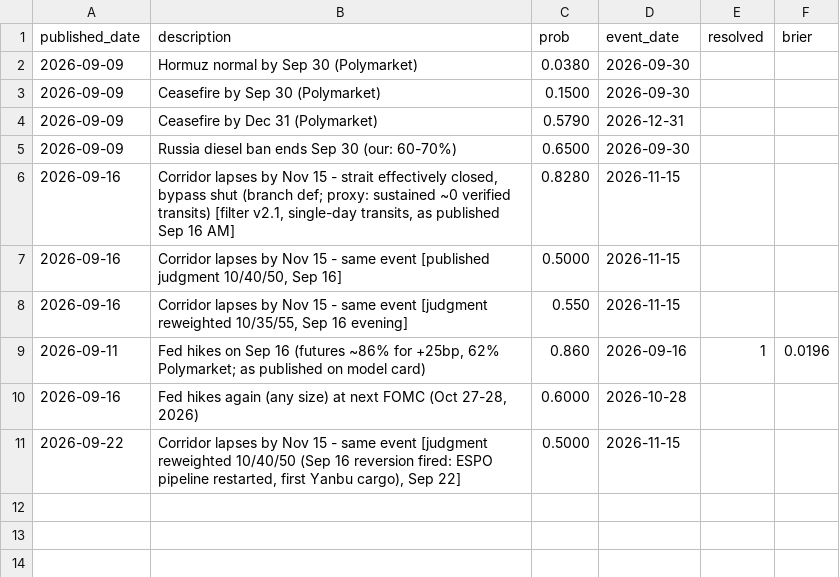
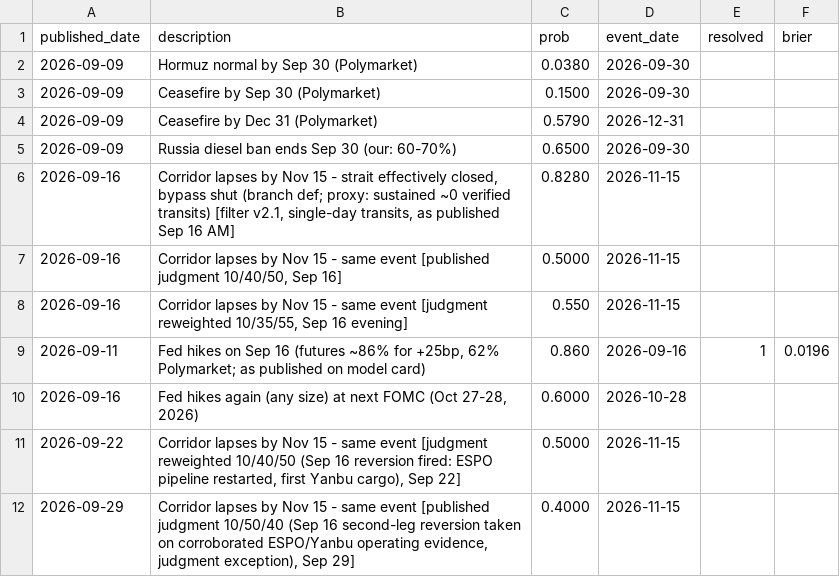
Before and after one commit to mattcone/depletion-ledger, a CSV file: research/model/calibration.csv, drawn as a sheet.

```diff
--- a/research/model/calibration.csv
+++ b/research/model/calibration.csv
@@ -11 +11,2 @@ published_date,description,prob,event_date,resolved,brier
 2026-09-22,"Corridor lapses by Nov 15 - same event [judgment reweighted 10/40/50 (Sep 16 reversion fired: ESPO pipeline restarted, first Yanbu cargo), Sep 22]",0.5000,2026-11-15,,
+2026-09-29,"Corridor lapses by Nov 15 - same event [published judgment 10/50/40 (Sep 16 second-leg reversion taken on corroborated ESPO/Yanbu operating evidence, judgment exception), Sep 29]",0.4000,2026-11-15,,
```
Also changed, not shown: 4 other files.
